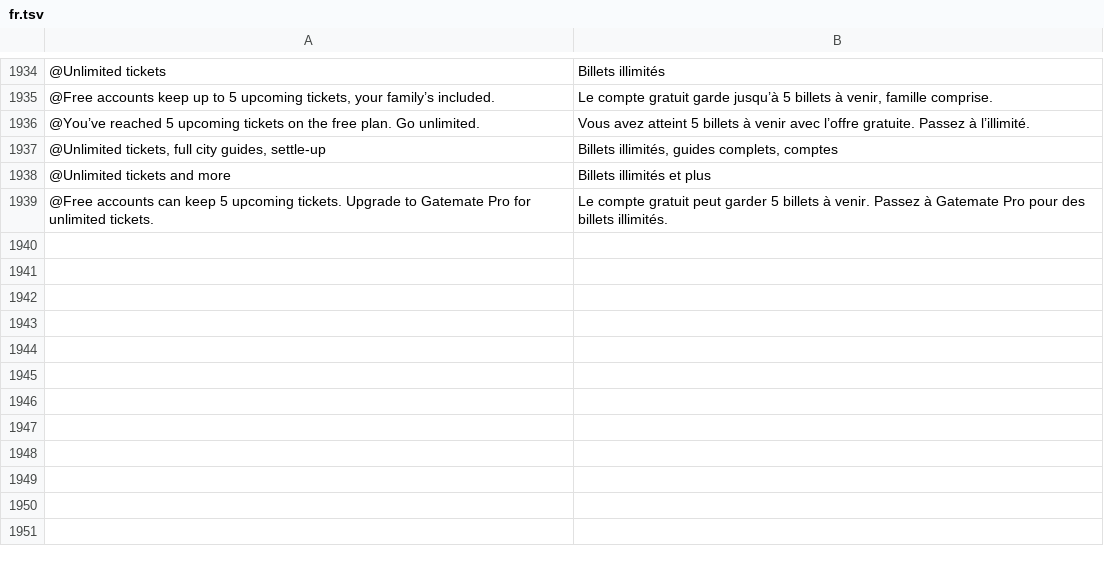
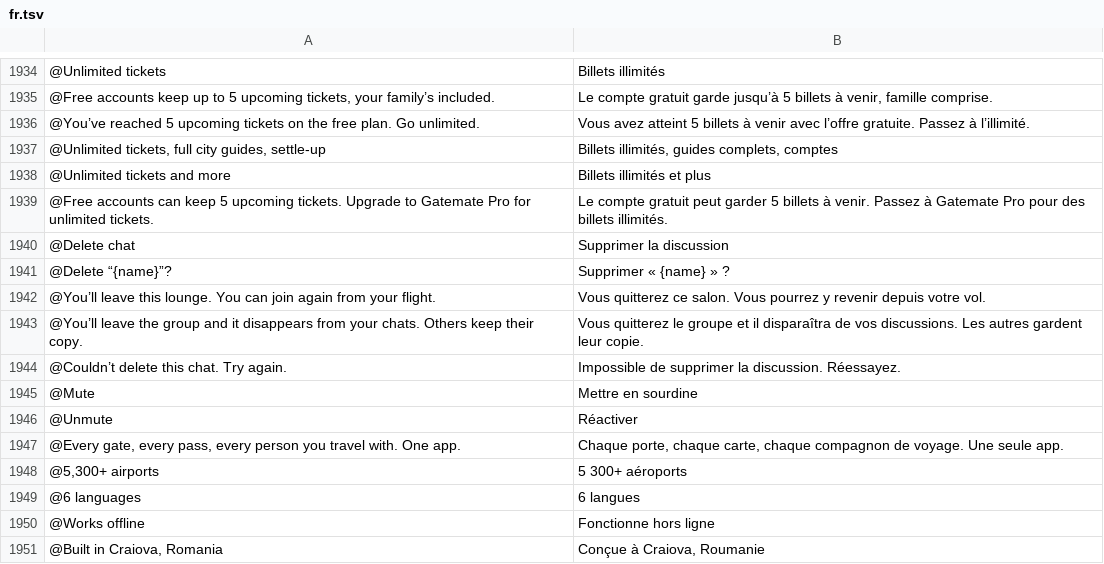
Before and after one commit to Yaniselu/gatemate, a TSV file: i18n-src/fr.tsv, drawn as a sheet; only a part is shown, gaps mark what is left out.

```diff
--- a/i18n-src/fr.tsv
+++ b/i18n-src/fr.tsv
@@ -1939 +1939,13 @@
 @Free accounts can keep 5 upcoming tickets. Upgrade to Gatemate Pro for unlimited tickets.	Le compte gratuit peut garder 5 billets à venir. Passez à Gatemate Pro pour des billets illimités.
+@Delete chat	Supprimer la discussion
+@Delete “{name}”?	Supprimer « {name} » ?
+@You’ll leave this lounge. You can join again from your flight.	Vous quitterez ce salon. Vous pourrez y revenir depuis votre vol.
+@You’ll leave the group and it disappears from your chats. Others keep their copy.	Vous quitterez le groupe et il disparaîtra de vos discussions. Les autres gardent leur copie.
+@Couldn’t delete this chat. Try again.	Impossible de supprimer la discussion. Réessayez.
+@Mute	Mettre en sourdine
+@Unmute	Réactiver
+@Every gate, every pass, every person you travel with. One app.	Chaque porte, chaque carte, chaque compagnon de voyage. Une seule app.
+@5,300+ airports	5 300+ aéroports
+@6 languages	6 langues
+@Works offline	Fonctionne hors ligne
+@Built in Craiova, Romania	Conçue à Craiova, Roumanie
```
Also changed, not shown: i18n-src/de.tsv, i18n-src/es.tsv, 25 other files.
